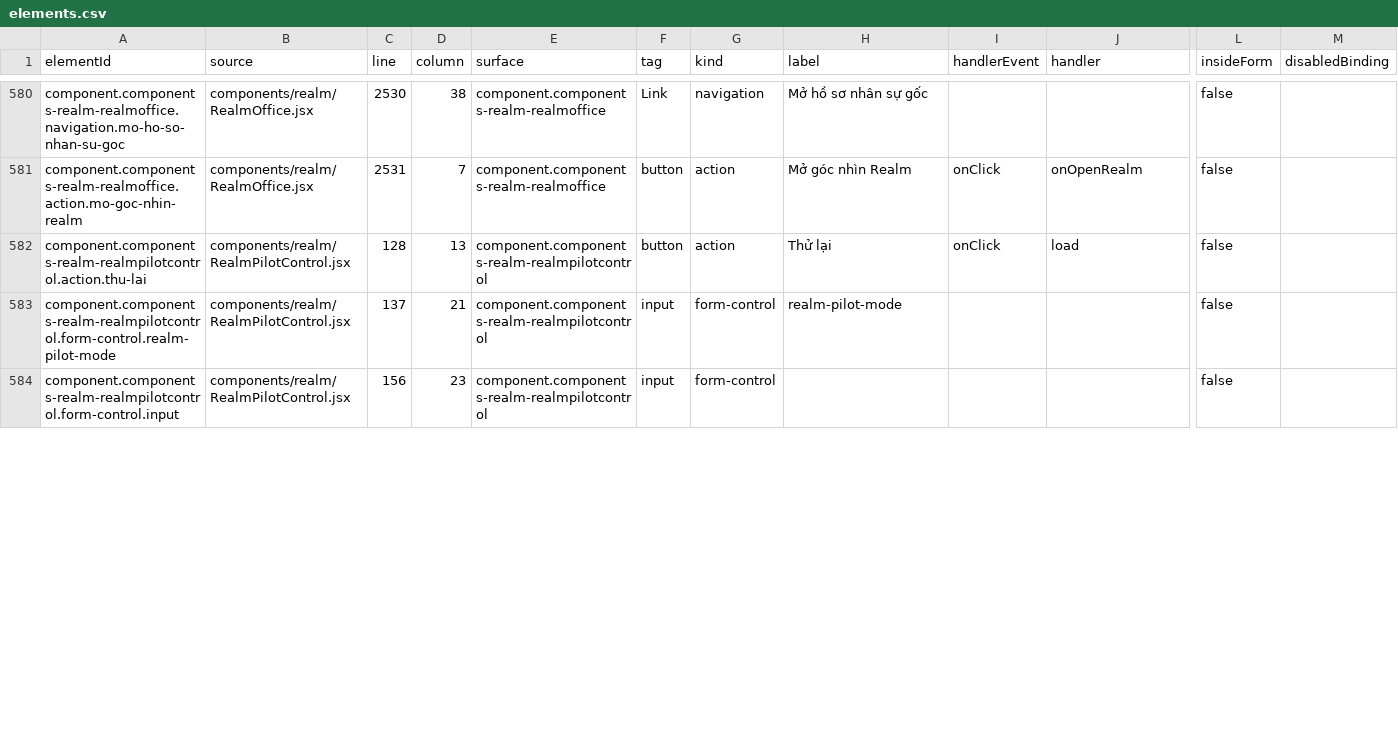
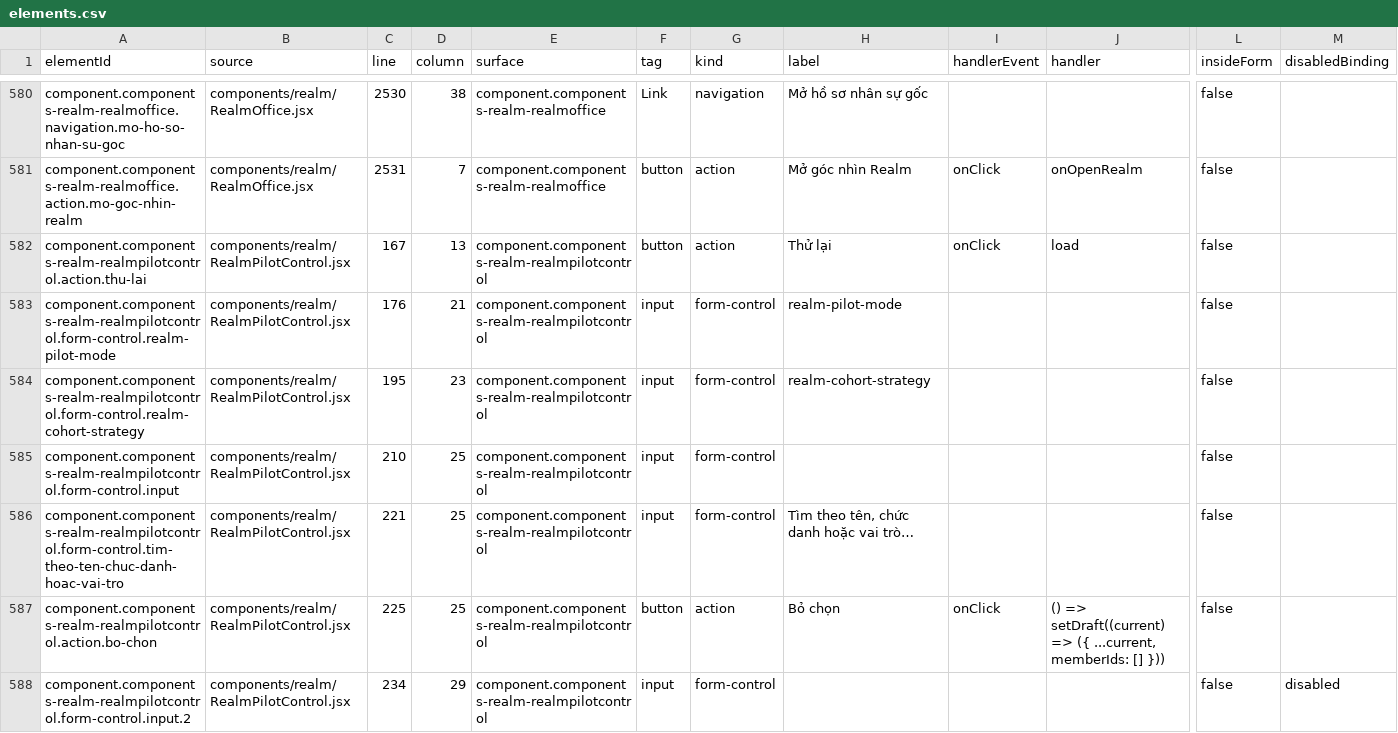
Before and after one commit to leozvu/repositoryrealms, a CSV file: qa/ui-inventory/elements.csv, drawn as a sheet; only a part is shown, gaps mark what is left out; addresses are those after the commit; rows hold the shown columns only; the diff covers the shown part only; the diff names each change by its address in the sheet, - before the commit and + after, or states it on an @@ line.

Commit message:
feat(realms): add phase 13 named cohorts

```diff
--- a/qa/ui-inventory/elements.csv
+++ b/qa/ui-inventory/elements.csv
-C582 (line): 128
+C582 (line): 167
-C583 (line): 137
+C583 (line): 176
+row 584: component.components-realm-realmpilotcontrol.form-control.realm-cohort-strategy | components/realm/RealmPilotControl.jsx | 195 | 23 | component.components-realm-realmpilotcontrol | input | form-control | realm-cohort-strategy |  |  | false
-C585 (line): 156
+C585 (line): 210
-D585 (column): 23
+D585 (column): 25
+row 586: component.components-realm-realmpilotcontrol.form-control.tim-theo-ten-chuc-danh-hoac-vai-tro | components/realm/RealmPilotControl.jsx | 221 | 25 | component.components-realm-realmpilotcontrol | input | form-control | Tìm theo tên, chức danh hoặc vai trò… |  |  | false
+row 587: component.components-realm-realmpilotcontrol.action.bo-chon | components/realm/RealmPilotControl.jsx | 225 | 25 | component.components-realm-realmpilotcontrol | button | action | Bỏ chọn | onClick | () => setDraft((current) => ({ ...current, memberIds: [] })) | false
+row 588: component.components-realm-realmpilotcontrol.form-control.input.2 | components/realm/RealmPilotControl.jsx | 234 | 29 | component.components-realm-realmpilotcontrol | input | form-control |  |  |  | false | disabled
```
Also changed, not shown: 7 edited cells elsewhere in this file, qa/realm-pilot/pilot-contracts.csv, qa/ui-action-map/action-map.csv, 27 other files.
